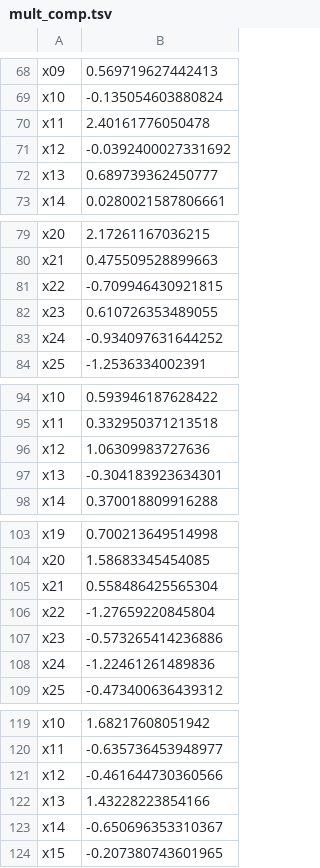
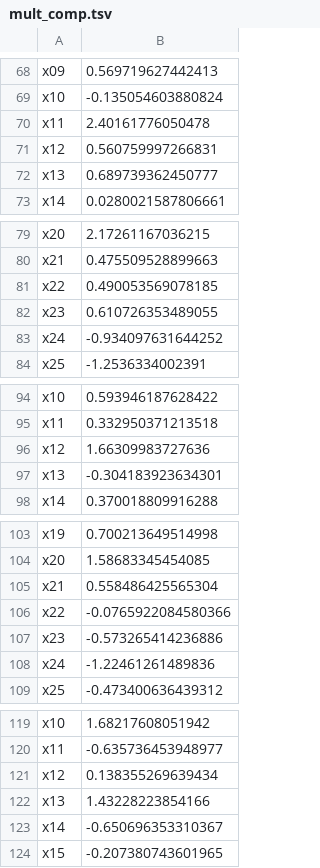
Before and after one commit to lapotok/biochemstat_stepik, a TSV file: data/mult_comp.tsv, drawn as a sheet; only a part is shown, gaps mark what is left out; the diff covers the shown part only.

```diff
--- a/data/mult_comp.tsv
+++ b/data/mult_comp.tsv
@@ -70,3 +70,3 @@ x10	-0.135054603880824
 x11	2.40161776050478
-x12	-0.0392400027331692
+x12	0.560759997266831
 x13	0.689739362450777
@@ -80,3 +80,3 @@ x20	2.17261167036215
 x21	0.475509528899663
-x22	-0.709946430921815
+x22	0.490053569078185
 x23	0.610726353489055
@@ -95,3 +95,3 @@ x10	0.593946187628422
 x11	0.332950371213518
-x12	1.06309983727636
+x12	1.66309983727636
 x13	-0.304183923634301
@@ -105,3 +105,3 @@ x20	1.58683345454085
 x21	0.558486425565304
-x22	-1.27659220845804
+x22	-0.0765922084580366
 x23	-0.573265414236886
@@ -120,3 +120,3 @@ x10	1.68217608051942
 x11	-0.635736453948977
-x12	-0.461644730360566
+x12	0.138355269639434
 x13	1.43228223854166
```
Also changed, not shown: 17 edited cells elsewhere in this file.
